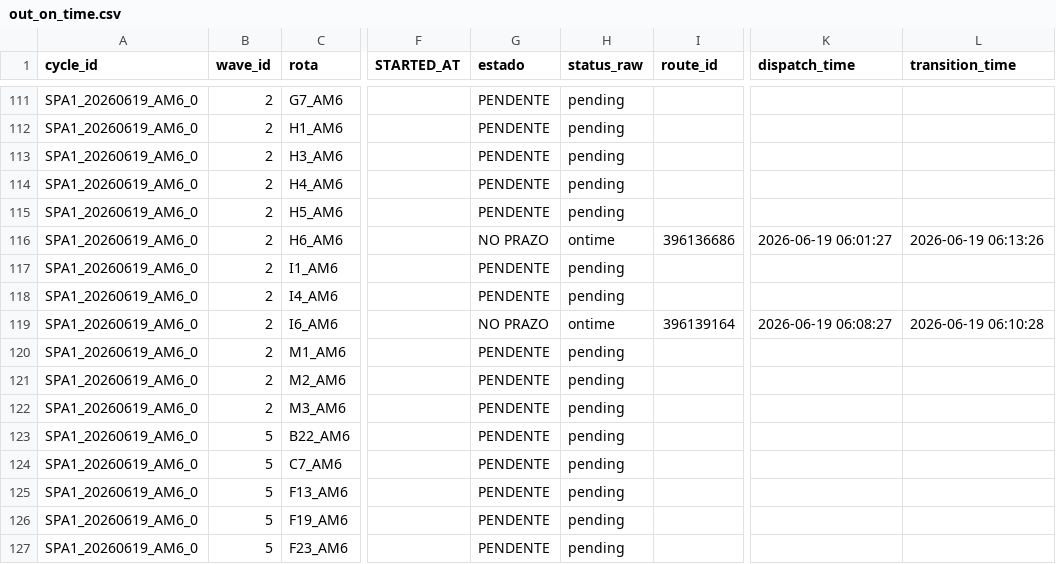
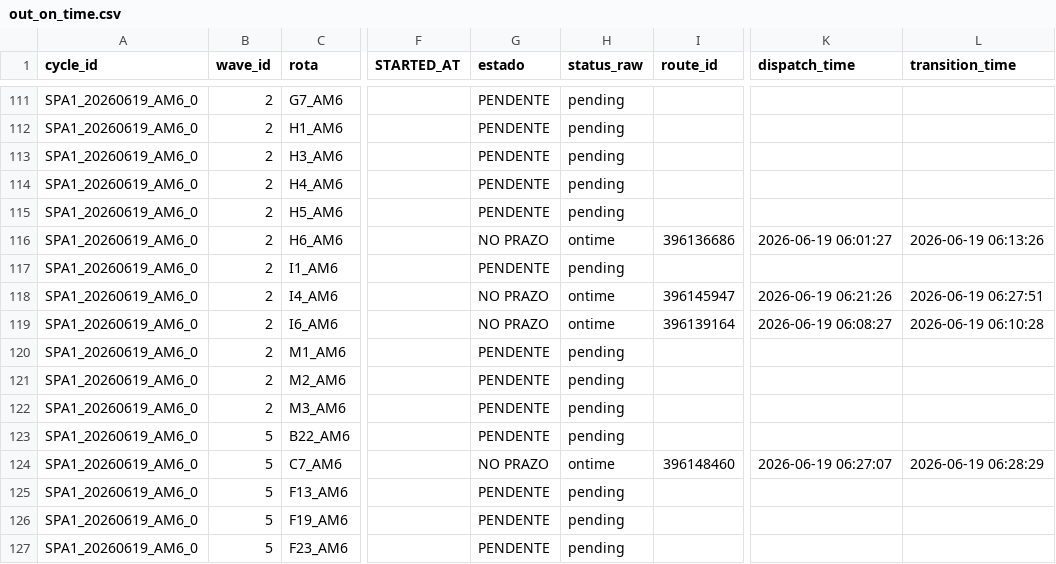
Before and after one commit to Franmoraes01/out-on-time-dashboard, a CSV file: out/out_on_time.csv, drawn as a sheet; only a part is shown, gaps mark what is left out; the diff names each change by its address in the sheet, - before the commit and + after, or states it on an @@ line.

Commit message:
update out_on_time 2026-06-19 06:28:47

```diff
--- a/out/out_on_time.csv
+++ b/out/out_on_time.csv
-G118 (estado): PENDENTE
+G118 (estado): NO PRAZO
-H118 (status_raw): pending
+H118 (status_raw): ontime
-I118 (route_id): (empty)
+I118 (route_id): 396145947
-K118 (dispatch_time): (empty)
+K118 (dispatch_time): 2026-06-19 06:21:26
-L118 (transition_time): (empty)
+L118 (transition_time): 2026-06-19 06:27:51
-G124 (estado): PENDENTE
+G124 (estado): NO PRAZO
-H124 (status_raw): pending
+H124 (status_raw): ontime
-I124 (route_id): (empty)
+I124 (route_id): 396148460
-K124 (dispatch_time): (empty)
+K124 (dispatch_time): 2026-06-19 06:27:07
-L124 (transition_time): (empty)
+L124 (transition_time): 2026-06-19 06:28:29
```
